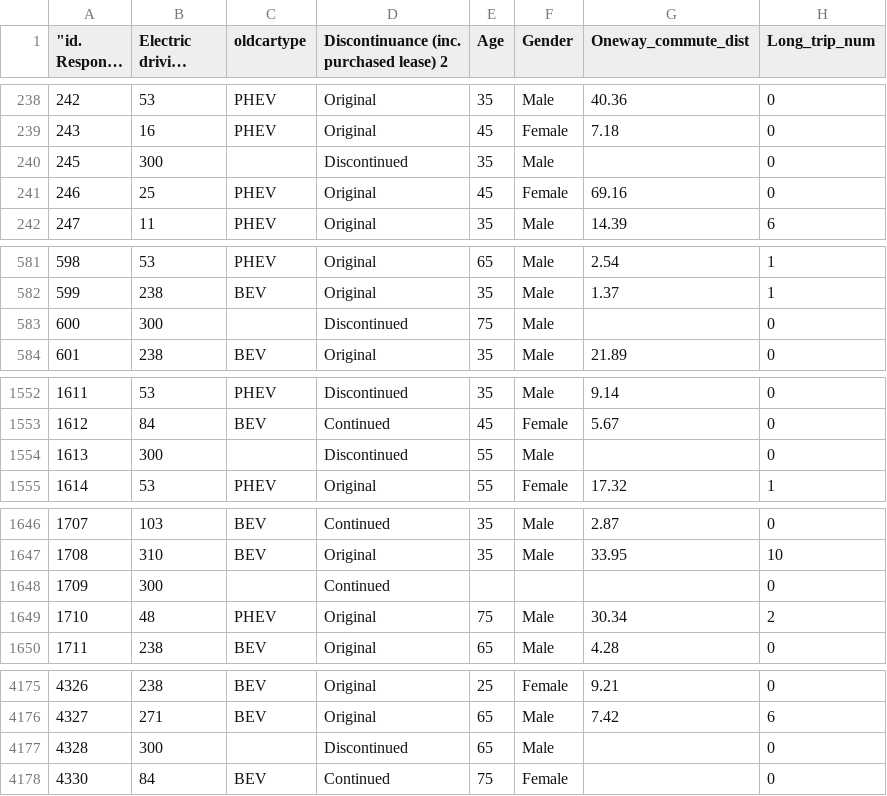
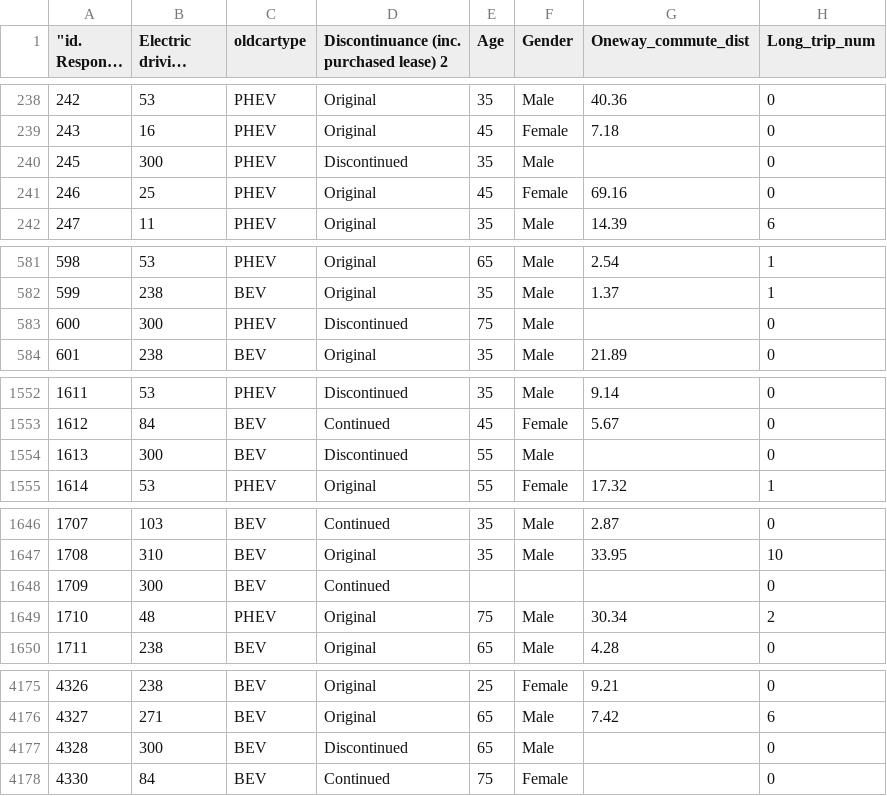
Before and after one commit to Taslim-M/EV-Customer-Discontinuation, a CSV file: version2/Data/Discontinaunce_of_PEVs_in_California_Data_2021.03.01.csv, drawn as a sheet; only a part is shown, gaps mark what is left out; long unchanged cells end in …; the diff covers the shown part only; the diff names each change by its address in the sheet, - before the commit and + after, or states it on an @@ line.

Commit message:
v2 - csv and dataCleaningPrep Updated

```diff
--- a/version2/Data/Discontinaunce_of_PEVs_in_California_Data_2021.03.01.csv
+++ b/version2/Data/Discontinaunce_of_PEVs_in_California_Data_2021.03.01.csv
-C240 (oldcartype): (empty)
+C240 (oldcartype): PHEV
-C583 (oldcartype): (empty)
+C583 (oldcartype): PHEV
-C1554 (oldcartype): (empty)
+C1554 (oldcartype): BEV
-C1648 (oldcartype): (empty)
+C1648 (oldcartype): BEV
-C4177 (oldcartype): (empty)
+C4177 (oldcartype): BEV
```
Also changed, not shown: 3 edited cells elsewhere in this file, 1 other file.
